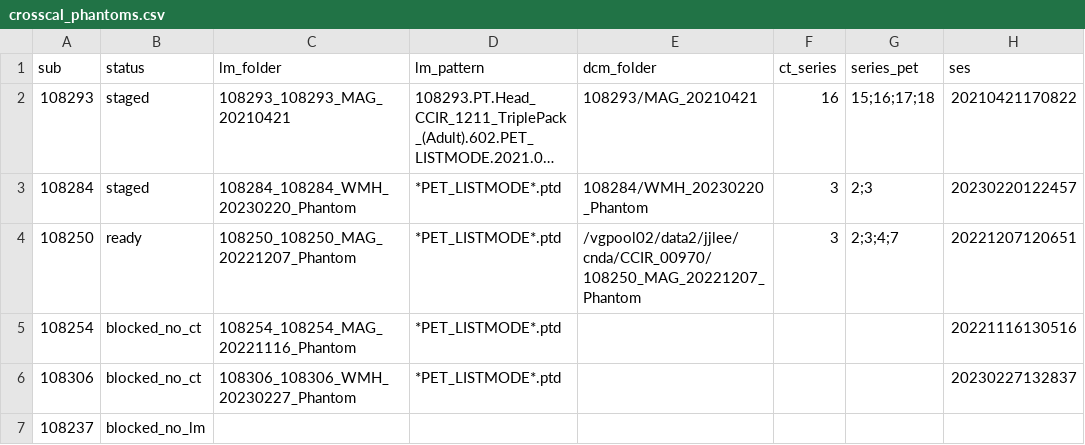
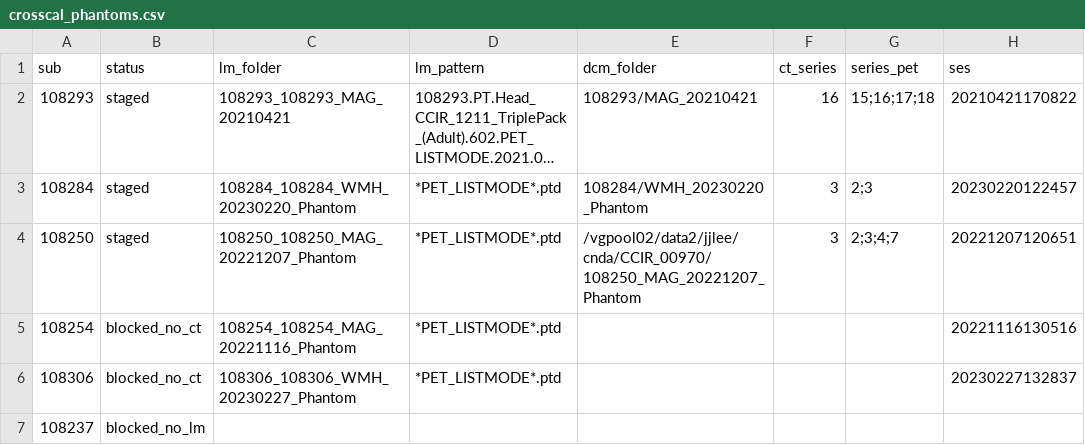
Before and after one commit to jjleewustledu/mlsiemens, a CSV file: data/crosscal_phantoms.csv, drawn as a sheet; only a part is shown; long unchanged cells end in …; the diff names each change by its address in the sheet, - before the commit and + after, or states it on an @@ line.

```diff
--- a/data/crosscal_phantoms.csv
+++ b/data/crosscal_phantoms.csv
-B4 (status): ready
+B4 (status): staged
```
